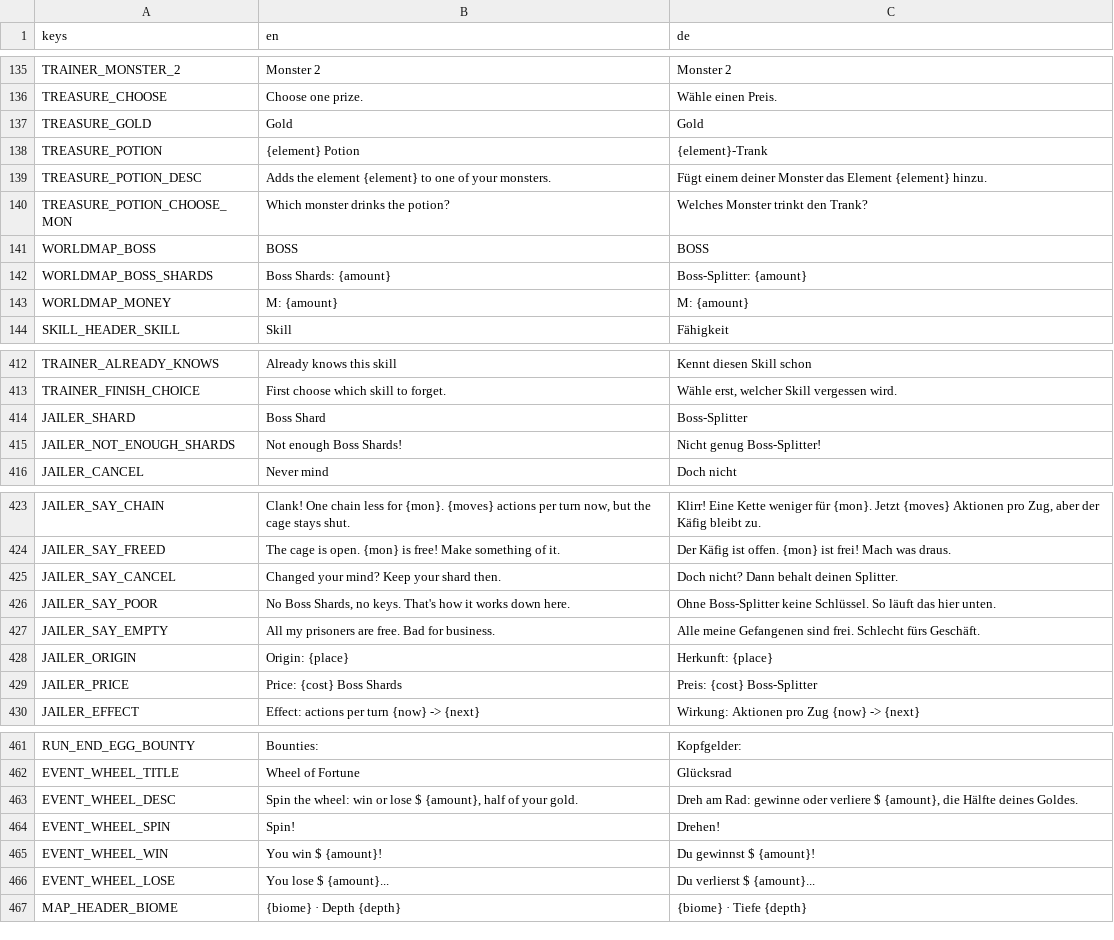
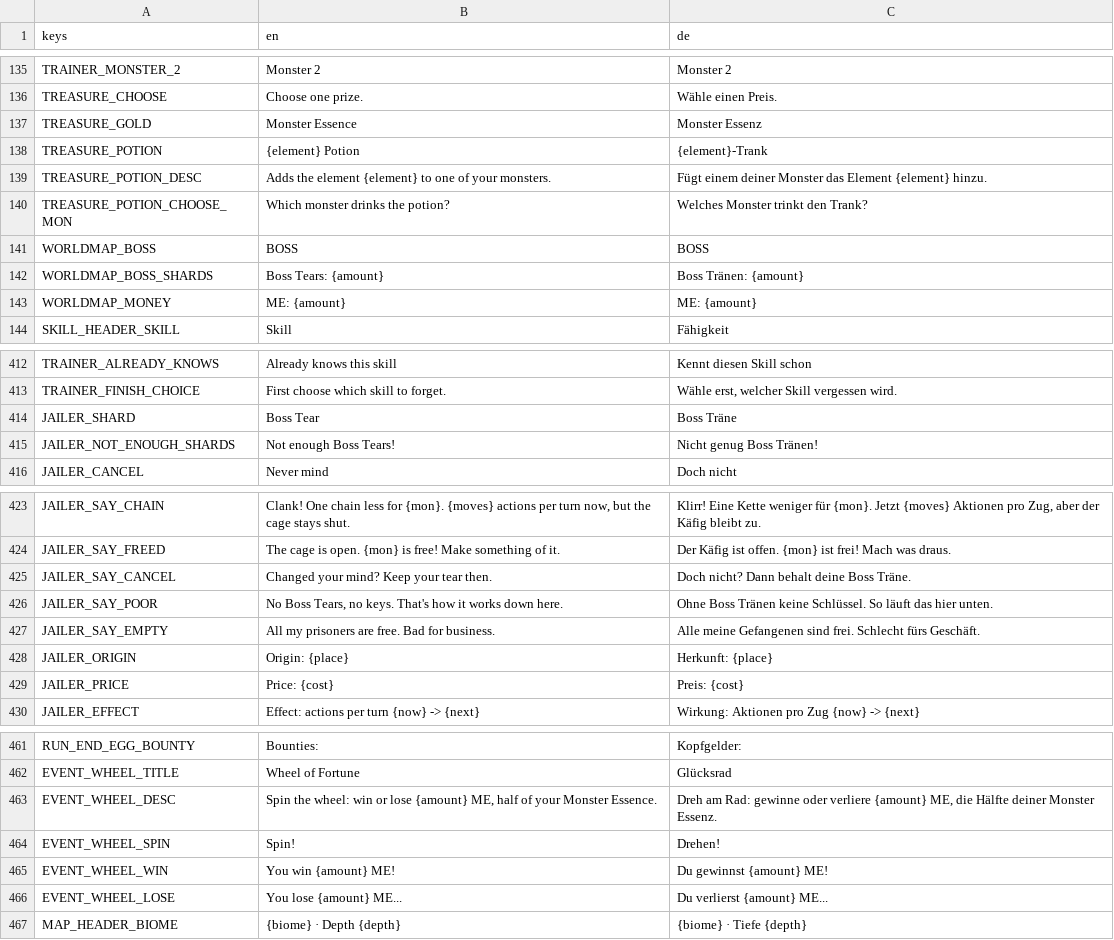
Before and after one commit to GaraGentor/Mon-Rogue, a CSV file: localization/translations.csv, drawn as a sheet; only a part is shown, gaps mark what is left out; the diff covers the shown part only.

```diff
--- a/localization/translations.csv
+++ b/localization/translations.csv
@@ -160,3 +160,3 @@ TRAINER_MONSTER_2,Monster 2,Monster 2
 TREASURE_CHOOSE,Choose one prize.,Wähle einen Preis.
-TREASURE_GOLD,Gold,Gold
+TREASURE_GOLD,Monster Essence,Monster Essenz
 TREASURE_POTION,{element} Potion,{element}-Trank
@@ -165,4 +165,4 @@ TREASURE_POTION_CHOOSE_MON,Which monster drinks the potion?,Welches Monster trin
 WORLDMAP_BOSS,BOSS,BOSS
-WORLDMAP_BOSS_SHARDS,Boss Shards: {amount},Boss-Splitter: {amount}
-WORLDMAP_MONEY,M: {amount},M: {amount}
+WORLDMAP_BOSS_SHARDS,Boss Tears: {amount},Boss Tränen: {amount}
+WORLDMAP_MONEY,ME: {amount},ME: {amount}
 SKILL_HEADER_SKILL,Skill,Fähigkeit
@@ -437,4 +437,4 @@ TRAINER_ALREADY_KNOWS,Already knows this skill,Kennt diesen Skill schon
 TRAINER_FINISH_CHOICE,First choose which skill to forget.,"Wähle erst, welcher Skill vergessen wird."
-JAILER_SHARD,Boss Shard,Boss-Splitter
-JAILER_NOT_ENOUGH_SHARDS,Not enough Boss Shards!,Nicht genug Boss-Splitter!
+JAILER_SHARD,Boss Tear,Boss Träne
+JAILER_NOT_ENOUGH_SHARDS,Not enough Boss Tears!,Nicht genug Boss Tränen!
 JAILER_CANCEL,Never mind,Doch nicht
@@ -448,7 +448,7 @@ JAILER_SAY_CHAIN,"Clank! One chain less for {mon}. {moves} actions per turn now,
 JAILER_SAY_FREED,The cage is open. {mon} is free! Make something of it.,Der Käfig ist offen. {mon} ist frei! Mach was draus.
-JAILER_SAY_CANCEL,Changed your mind? Keep your shard then.,"Doch nicht? Dann behalt deinen Splitter."
-JAILER_SAY_POOR,"No Boss Shards, no keys. That's how it works down here.","Ohne Boss-Splitter keine Schlüssel. So läuft das hier unten."
+JAILER_SAY_CANCEL,Changed your mind? Keep your tear then.,"Doch nicht? Dann behalt deine Boss Träne."
+JAILER_SAY_POOR,"No Boss Tears, no keys. That's how it works down here.","Ohne Boss Tränen keine Schlüssel. So läuft das hier unten."
 JAILER_SAY_EMPTY,All my prisoners are free. Bad for business.,Alle meine Gefangenen sind frei. Schlecht fürs Geschäft.
 JAILER_ORIGIN,Origin: {place},Herkunft: {place}
-JAILER_PRICE,Price: {cost} Boss Shards,Preis: {cost} Boss-Splitter
+JAILER_PRICE,Price: {cost},Preis: {cost}
 JAILER_EFFECT,Effect: actions per turn {now} -> {next},Wirkung: Aktionen pro Zug {now} -> {next}
@@ -486,6 +486,6 @@ RUN_END_EGG_BOUNTY,Bounties:,Kopfgelder:
 EVENT_WHEEL_TITLE,Wheel of Fortune,Glücksrad
-EVENT_WHEEL_DESC,"Spin the wheel: win or lose $ {amount}, half of your gold.","Dreh am Rad: gewinne oder verliere $ {amount}, die Hälfte deines Goldes."
+EVENT_WHEEL_DESC,"Spin the wheel: win or lose {amount} ME, half of your Monster Essence.","Dreh am Rad: gewinne oder verliere {amount} ME, die Hälfte deiner Monster Essenz."
 EVENT_WHEEL_SPIN,Spin!,Drehen!
-EVENT_WHEEL_WIN,You win $ {amount}!,Du gewinnst $ {amount}!
-EVENT_WHEEL_LOSE,You lose $ {amount}...,Du verlierst $ {amount}...
+EVENT_WHEEL_WIN,You win {amount} ME!,Du gewinnst {amount} ME!
+EVENT_WHEEL_LOSE,You lose {amount} ME...,Du verlierst {amount} ME...
 MAP_HEADER_BIOME,{biome} · Depth {depth},{biome} · Tiefe {depth}
```
Also changed, not shown: 2 added rows and 32 edited cells elsewhere in this file, 38 other files.
